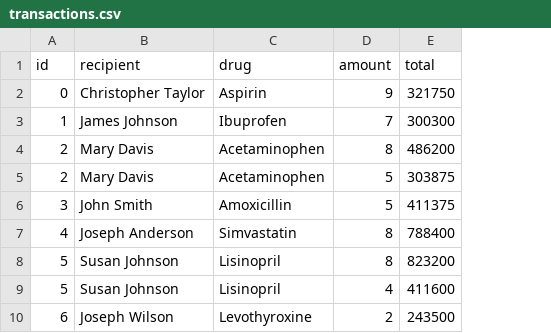
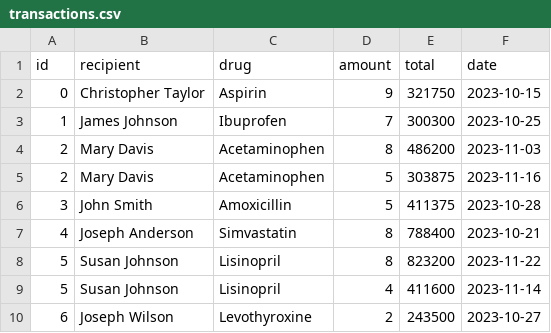
Before and after one commit to idfp/PDP-TA, a CSV file: database/transactions.csv, drawn as a sheet; only a part is shown; the diff names each change by its address in the sheet, - before the commit and + after, or states it on an @@ line.

Commit message:
half done, transaction functionality

```diff
--- a/database/transactions.csv
+++ b/database/transactions.csv
+column F (date), rows 2-10: 2023-10-15 | 2023-10-25 | 2023-11-03 | 2023-11-16 | 2023-10-28 | 2023-10-21 | 2023-11-22 | 2023-11-14 | 2023-10-27
```
Also changed, not shown: 3 other files.
